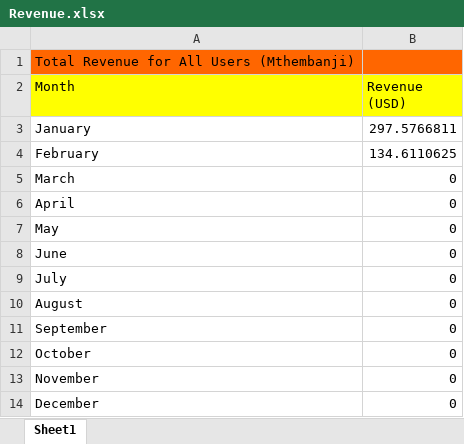
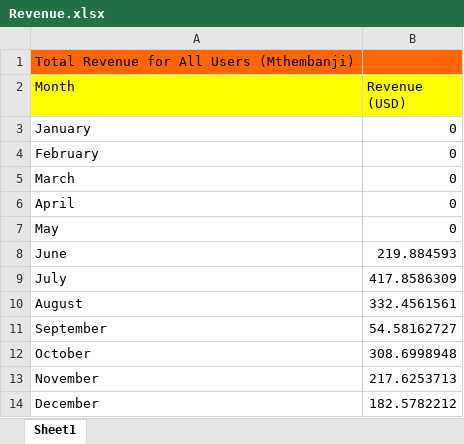
Before and after one commit to araneales/malawi-microgrids-VIP4SD, an Excel workbook: Revenue.xlsx, sheet Sheet1, drawn as a sheet; values as stored, in another font and other column widths than the file's, no borders; the diff names each change by its address in the sheet, - before the commit and + after, or states it on an @@ line.

```diff
--- a/Revenue.xlsx (sheet Sheet1)
+++ b/Revenue.xlsx (sheet Sheet1)
-B3 (Revenue (USD)): 297.5766811
+B3 (Revenue (USD)): 0
-B4 (Revenue (USD)): 134.6110625
+B4 (Revenue (USD)): 0
-B8 (Revenue (USD)): 0
+B8 (Revenue (USD)): 219.884593
-B9 (Revenue (USD)): 0
+B9 (Revenue (USD)): 417.8586309
-B10 (Revenue (USD)): 0
+B10 (Revenue (USD)): 332.4561561
-B11 (Revenue (USD)): 0
+B11 (Revenue (USD)): 54.58162727
-B12 (Revenue (USD)): 0
+B12 (Revenue (USD)): 308.6998948
-B13 (Revenue (USD)): 0
+B13 (Revenue (USD)): 217.6253713
-B14 (Revenue (USD)): 0
+B14 (Revenue (USD)): 182.5782212
```
Also changed, not shown: Monthly_Demand.xlsx, 1 other file.
